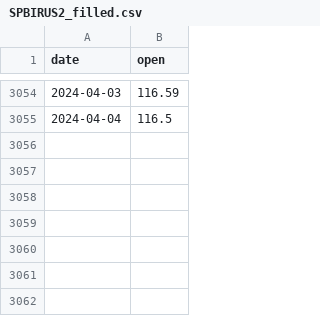
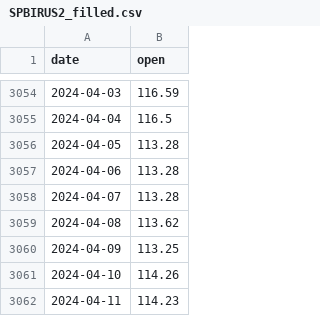
Before and after one commit to maxadmin00/Time_Series-and-Financial_News, a CSV file: data/SPBIRUS2_filled.csv, drawn as a sheet; only a part is shown, gaps mark what is left out.

Commit message:
changed data

```diff
--- a/data/SPBIRUS2_filled.csv
+++ b/data/SPBIRUS2_filled.csv
@@ -3055 +3055,8 @@ date,open
 2024-04-04,116.5
+2024-04-05,113.28
+2024-04-06,113.28
+2024-04-07,113.28
+2024-04-08,113.62
+2024-04-09,113.25
+2024-04-10,114.26
+2024-04-11,114.23
```
Also changed, not shown: 1 other file.
